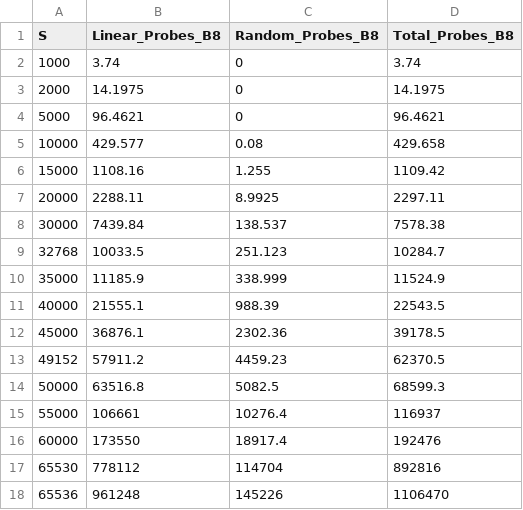
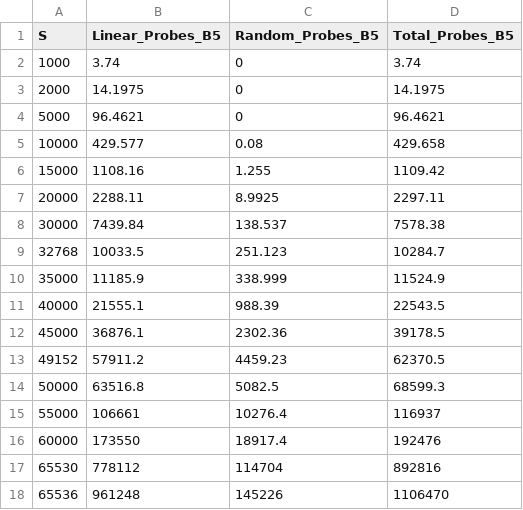
Before and after one commit to lucasebazilio/setobject, a CSV file: NoResize/Probes and Collisions/Results/Table Construction/construction5.csv, drawn as a sheet.

Commit message:
B = 5

```diff
--- a/NoResize/Probes and Collisions/Results/Table Construction/construction5.csv
+++ b/NoResize/Probes and Collisions/Results/Table Construction/construction5.csv
@@ -1,2 +1,2 @@
-S,Linear_Probes_B8,Random_Probes_B8,Total_Probes_B8
+S,Linear_Probes_B5,Random_Probes_B5,Total_Probes_B5
 1000,3.74,0,3.74
```
